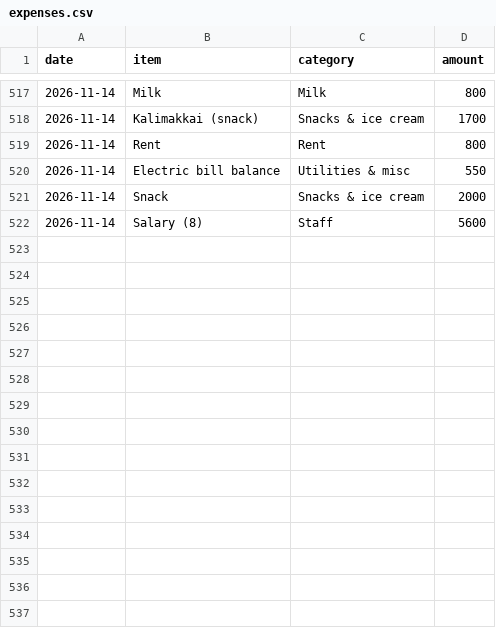
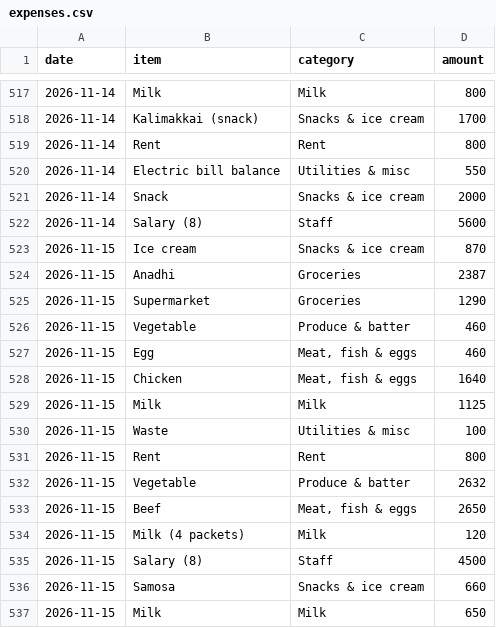
Before and after one commit to shadirashraf-glitch/Le-Shay, a CSV file: data/expenses.csv, drawn as a sheet; only a part is shown, gaps mark what is left out; the diff names each change by its address in the sheet, - before the commit and + after, or states it on an @@ line.

```diff
--- a/data/expenses.csv
+++ b/data/expenses.csv
+row 523: 2026-11-15 | Ice cream | Snacks & ice cream | 870
+row 524: 2026-11-15 | Anadhi | Groceries | 2387
+row 525: 2026-11-15 | Supermarket | Groceries | 1290
+row 526: 2026-11-15 | Vegetable | Produce & batter | 460
+row 527: 2026-11-15 | Egg | Meat, fish & eggs | 460
+row 528: 2026-11-15 | Chicken | Meat, fish & eggs | 1640
+row 529: 2026-11-15 | Milk | Milk | 1125
+row 530: 2026-11-15 | Waste | Utilities & misc | 100
+row 531: 2026-11-15 | Rent | Rent | 800
+row 532: 2026-11-15 | Vegetable | Produce & batter | 2632
+row 533: 2026-11-15 | Beef | Meat, fish & eggs | 2650
+row 534: 2026-11-15 | Milk (4 packets) | Milk | 120
+row 535: 2026-11-15 | Salary (8) | Staff | 4500
+row 536: 2026-11-15 | Samosa | Snacks & ice cream | 660
+row 537: 2026-11-15 | Milk | Milk | 650
```
Also changed, not shown: data/sales.csv, 1 other file.
